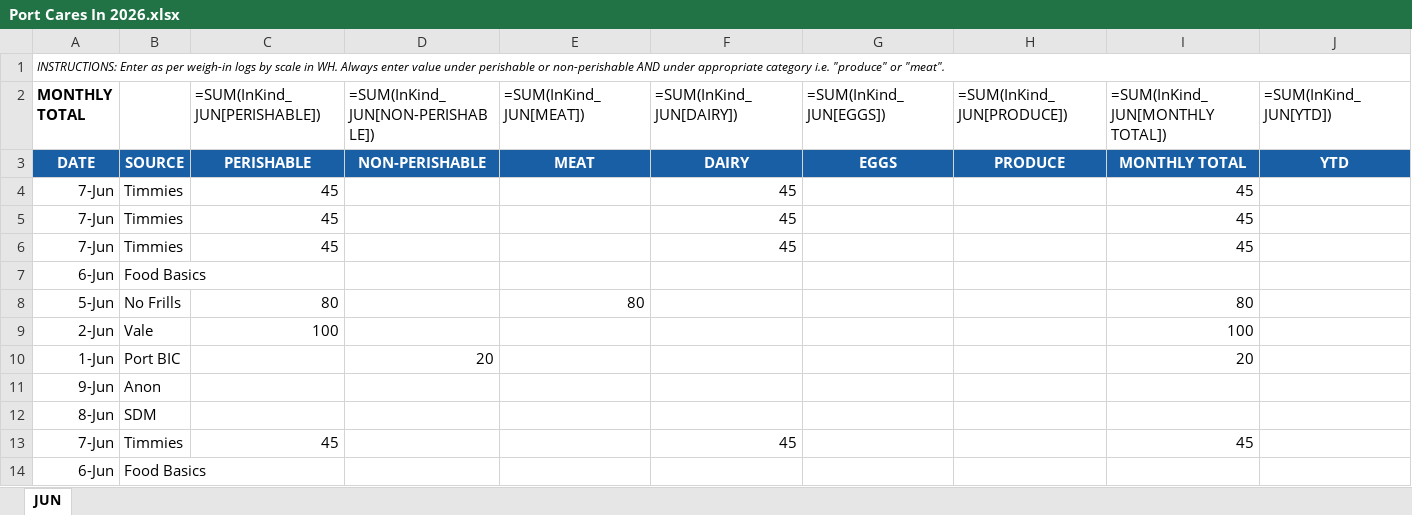
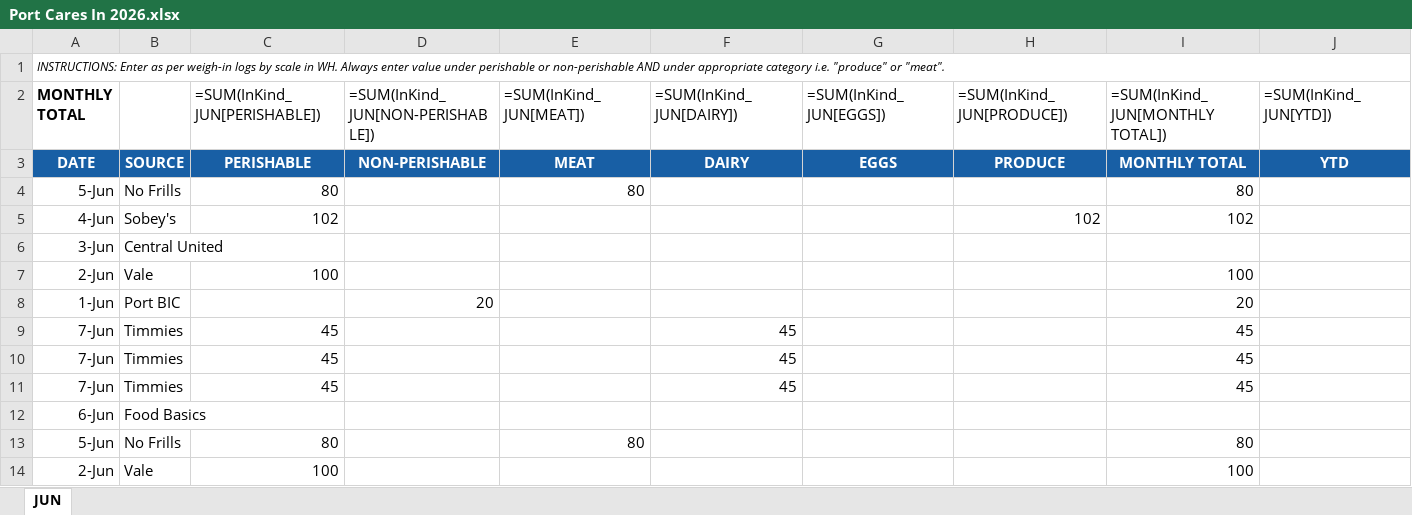
Before and after one commit to dephrat/AI-Employee-Logbook, an Excel workbook: server/data/Port Cares In 2026.xlsx, sheet JUN, drawn as a sheet; only a part is shown; the shorter side is filled out with more unchanged rows; values as stored, in another font and other column widths than the file's, no borders; formulas without a stored value are shown as written; table styles not drawn; the diff names each change by its address in the sheet, - before the commit and + after, or states it on an @@ line.

```diff
--- a/server/data/Port Cares In 2026.xlsx (sheet JUN)
+++ b/server/data/Port Cares In 2026.xlsx (sheet JUN)
+row 4: 5-Jun | No Frills | 80 |  | 80 |  |  |  | 80
+row 5: 4-Jun | Sobey's | 102 |  |  |  |  | 102 | 102
+row 6: 3-Jun | Central United
+row 7: 2-Jun | Vale | 100 |  |  |  |  |  | 100
+row 8: 1-Jun | Port BIC |  | 20 |  |  |  |  | 20
```
Also changed, not shown: 4 other files.
